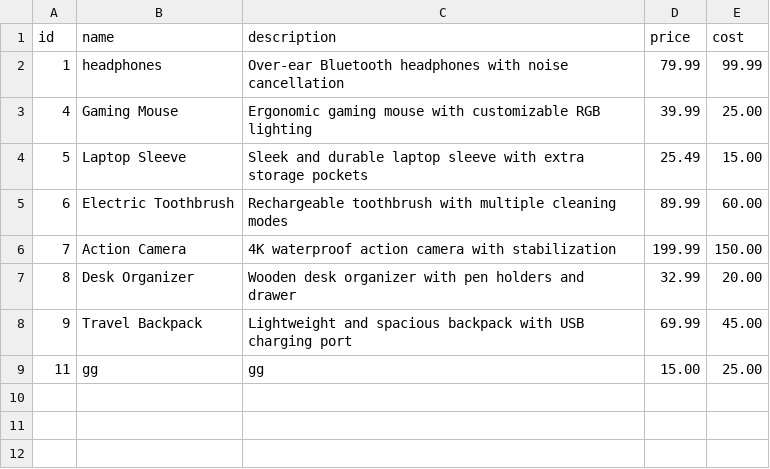
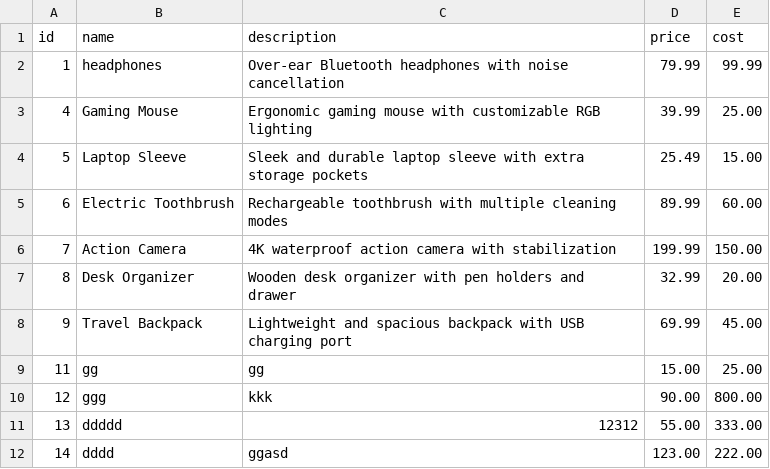
Before and after one commit to GGital/CPE100-Inventory, a CSV file: csv/product.csv, drawn as a sheet.

```diff
--- a/csv/product.csv
+++ b/csv/product.csv
@@ -9 +9,4 @@ id,name,description,price,cost
 11,gg,gg,15.00,25.00
+12,ggg,kkk,90.00,800.00
+13,ddddd,12312,55.00,333.00
+14,dddd,ggasd,123.00,222.00
```
Also changed, not shown: csv/inventory.csv, 18 other files.
